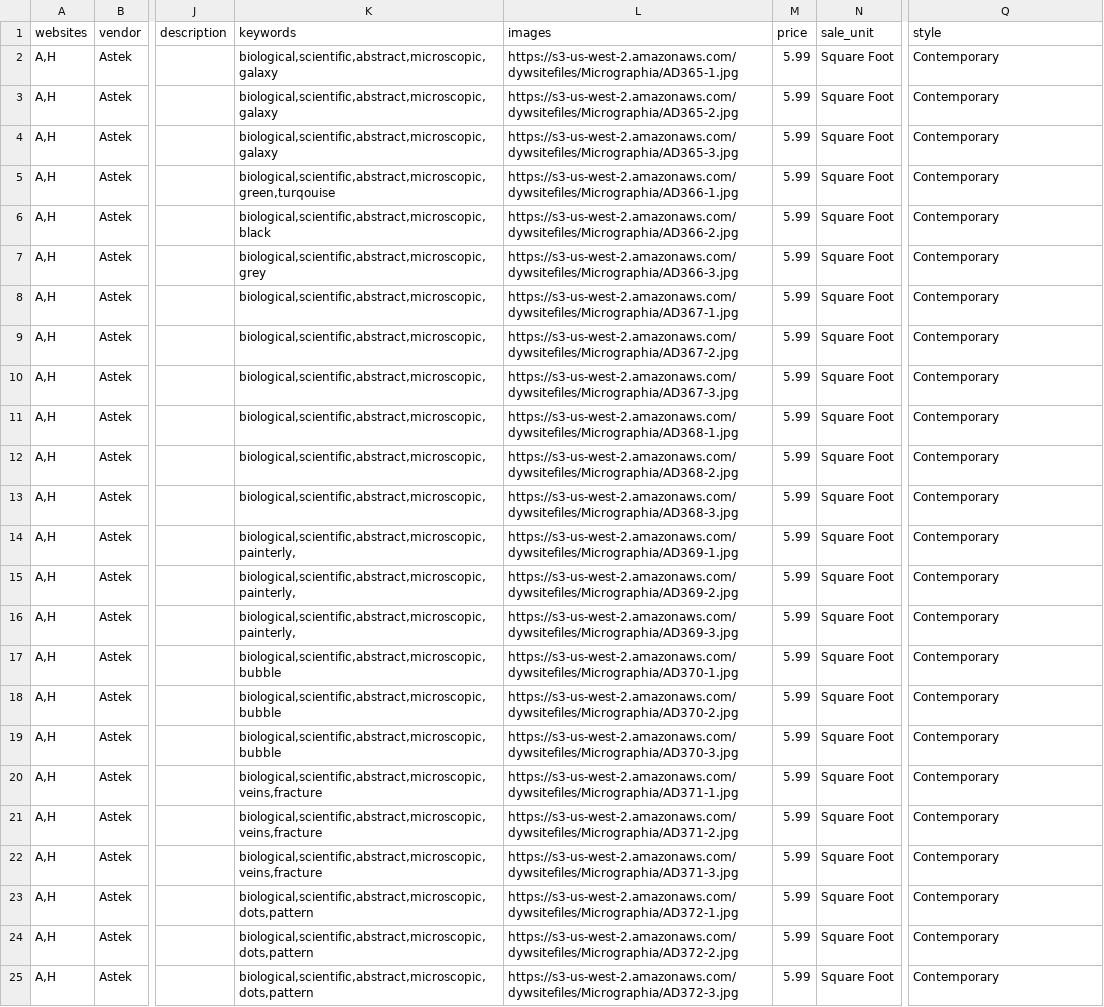
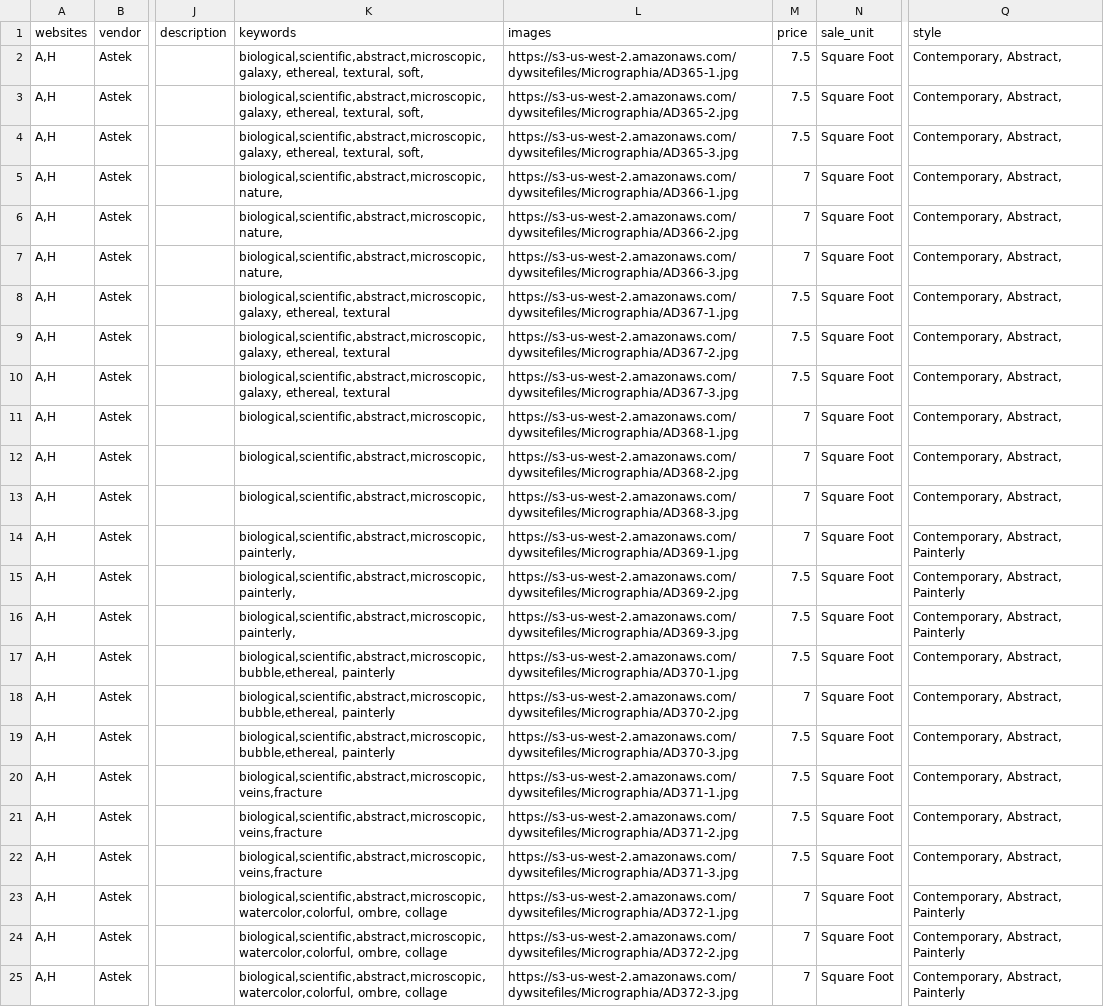
Before and after one commit to astek-inc/astek-catalog, a CSV file: db/seeds/Micrographia.csv, drawn as a sheet; only a part is shown, gaps mark what is left out; the diff names each change by its address in the sheet, - before the commit and + after, or states it on an @@ line.

```diff
--- a/db/seeds/Micrographia.csv
+++ b/db/seeds/Micrographia.csv
-K2:K4 (keywords): biological,scientific,abstract,microscopic,galaxy
+K2:K4 (keywords): biological,scientific,abstract,microscopic,galaxy, ethereal, textural, soft,
-M2:M4 (price): 5.99
+M2:M4 (price): 7.5
-Q2:Q13 (style): Contemporary
+Q2:Q13 (style): Contemporary, Abstract,
-K5 (keywords): biological,scientific,abstract,microscopic,green,turqouise
+K5 (keywords): biological,scientific,abstract,microscopic, nature,
-M5:M7 (price): 5.99
+M5:M7 (price): 7
-K6 (keywords): biological,scientific,abstract,microscopic,black
+K6 (keywords): biological,scientific,abstract,microscopic, nature,
-K7 (keywords): biological,scientific,abstract,microscopic,grey
+K7 (keywords): biological,scientific,abstract,microscopic, nature,
-K8:K10 (keywords): biological,scientific,abstract,microscopic,
+K8:K10 (keywords): biological,scientific,abstract,microscopic,galaxy, ethereal, textural
-M8:M10 (price): 5.99
+M8:M10 (price): 7.5
-M11:M14 (price): 5.99
+M11:M14 (price): 7
-Q14:Q16 (style): Contemporary
+Q14:Q16 (style): Contemporary, Abstract, Painterly
-M15:M17 (price): 5.99
+M15:M17 (price): 7.5
-K17:K19 (keywords): biological,scientific,abstract,microscopic,bubble
+K17:K19 (keywords): biological,scientific,abstract,microscopic,bubble,ethereal, painterly
-Q17:Q22 (style): Contemporary
+Q17:Q22 (style): Contemporary, Abstract,
-M18 (price): 5.99
+M18 (price): 7
-M19:M22 (price): 5.99
+M19:M22 (price): 7.5
-K23:K25 (keywords): biological,scientific,abstract,microscopic,dots,pattern
+K23:K25 (keywords): biological,scientific,abstract,microscopic,watercolor,colorful, ombre, collage
-M23:M25 (price): 5.99
+M23:M25 (price): 7
-Q23:Q25 (style): Contemporary
+Q23:Q25 (style): Contemporary, Abstract, Painterly
```
Also changed, not shown: db/seeds/Damasks.csv, db/seeds/Natsukashii.csv, 13 other files.
